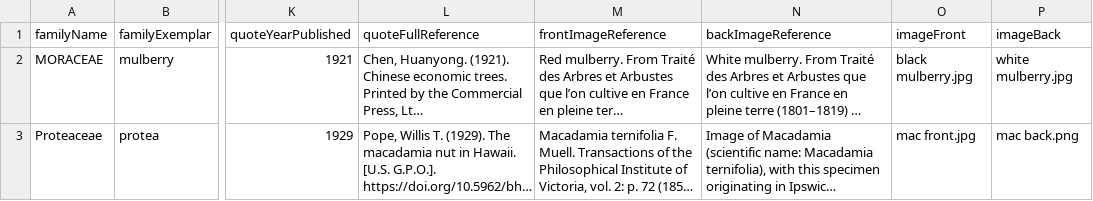
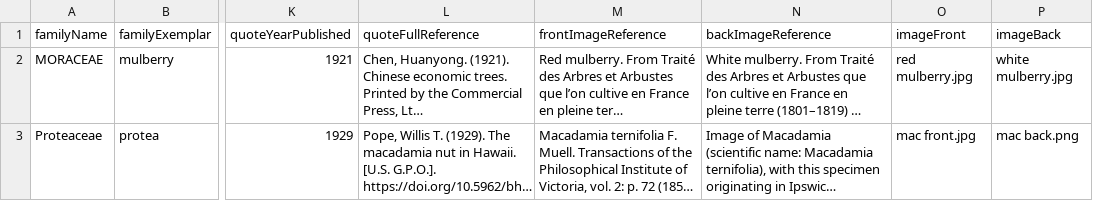
Before and after one commit to JustineRW/Simple-Flashcard-Creator, a CSV file: database.csv, drawn as a sheet; only a part is shown, gaps mark what is left out; long unchanged cells end in …; the diff covers the shown part only; the diff names each change by its address in the sheet, - before the commit and + after, or states it on an @@ line.

```diff
--- a/database.csv
+++ b/database.csv
-O2 (imageFront): black mulberry.jpg
+O2 (imageFront): red mulberry.jpg
```
Also changed, not shown: 2 added rows elsewhere in this file, 3 other files.
